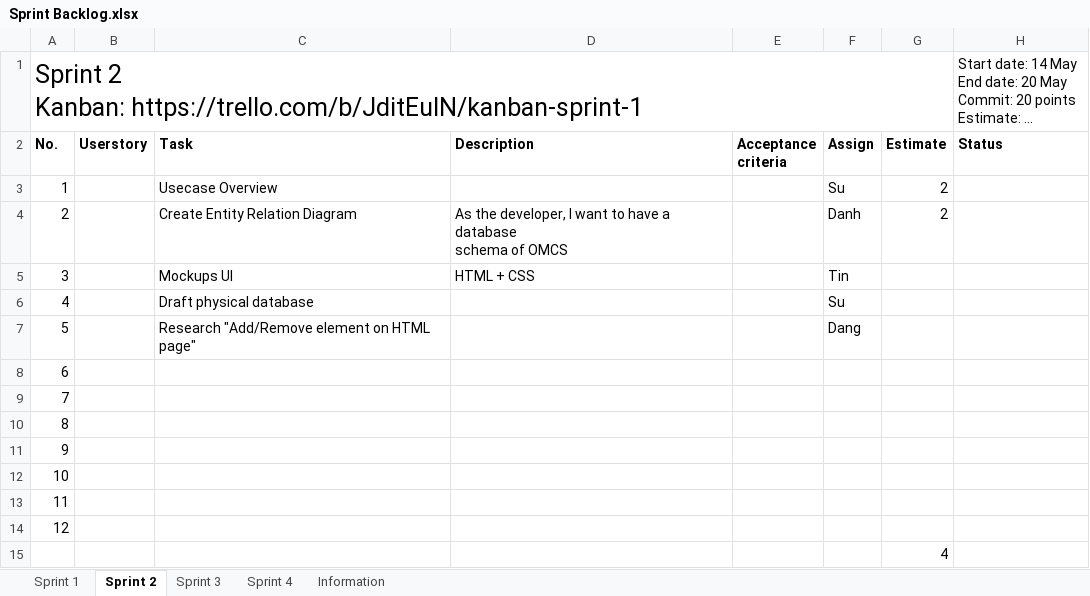
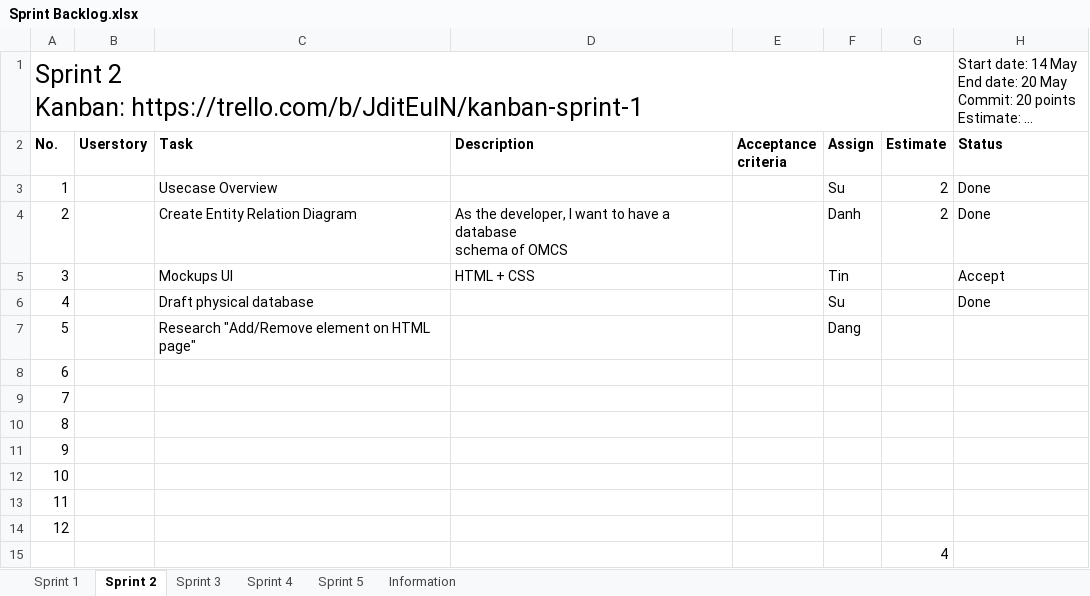
Before and after one commit to palaniellappank/online-medical-consultant-system, an Excel workbook: Document/SCRUM/Sprint Backlog.xlsx, sheet Sprint 2, drawn as a sheet; long unchanged cells end in …; values as stored, in another font and other column widths than the file's, no borders; conditional formats and table styles not drawn; the diff names each change by its address in the sheet, - before the commit and + after, or states it on an @@ line.

Commit message:
Add more task for Sprint 5

```diff
--- a/Document/SCRUM/Sprint Backlog.xlsx (sheet Sprint 2)
+++ b/Document/SCRUM/Sprint Backlog.xlsx (sheet Sprint 2)
+sheet tab: Sprint 5
-H3:H4 (Status): (empty)
+H3:H4 (Status): Done
-H5 (Status): (empty)
+H5 (Status): Accept
-H6 (Status): (empty)
+H6 (Status): Done
```
Also changed, not shown: sheet Sprint 3, sheet Sprint 4, 1 other file.
